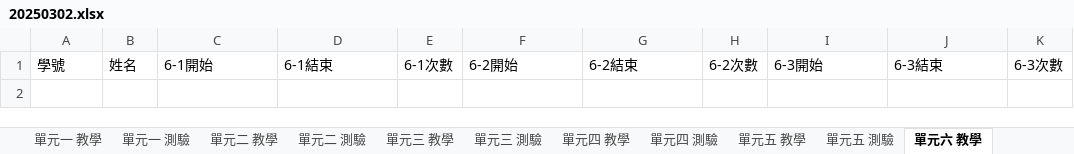
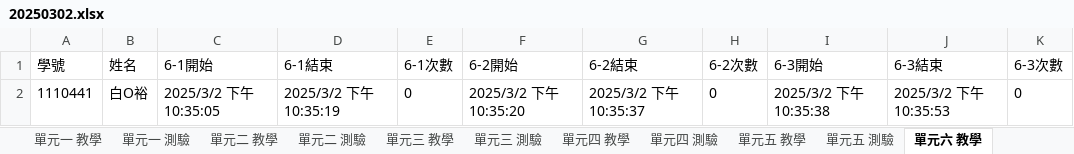
Before and after one commit to Set114/Chemical2024, an Excel workbook: Assets/StreamingAssets/20250302.xlsx, sheet 單元六 教學, drawn as a sheet; values as stored, in another font and other column widths than the file's, no borders; the diff names each change by its address in the sheet, - before the commit and + after, or states it on an @@ line.

```diff
--- a/Assets/StreamingAssets/20250302.xlsx (sheet 單元六 教學)
+++ b/Assets/StreamingAssets/20250302.xlsx (sheet 單元六 教學)
+row 2: 1110441 | 白O裕 | 2025/3/2 下午 10:35:05 | 2025/3/2 下午 10:35:19 | 0 | 2025/3/2 下午 10:35:20 | 2025/3/2 下午 10:35:37 | 0 | 2025/3/2 下午 10:35:38 | 2025/3/2 下午 10:35:53 | 0
```
Also changed, not shown: 5 other files.
